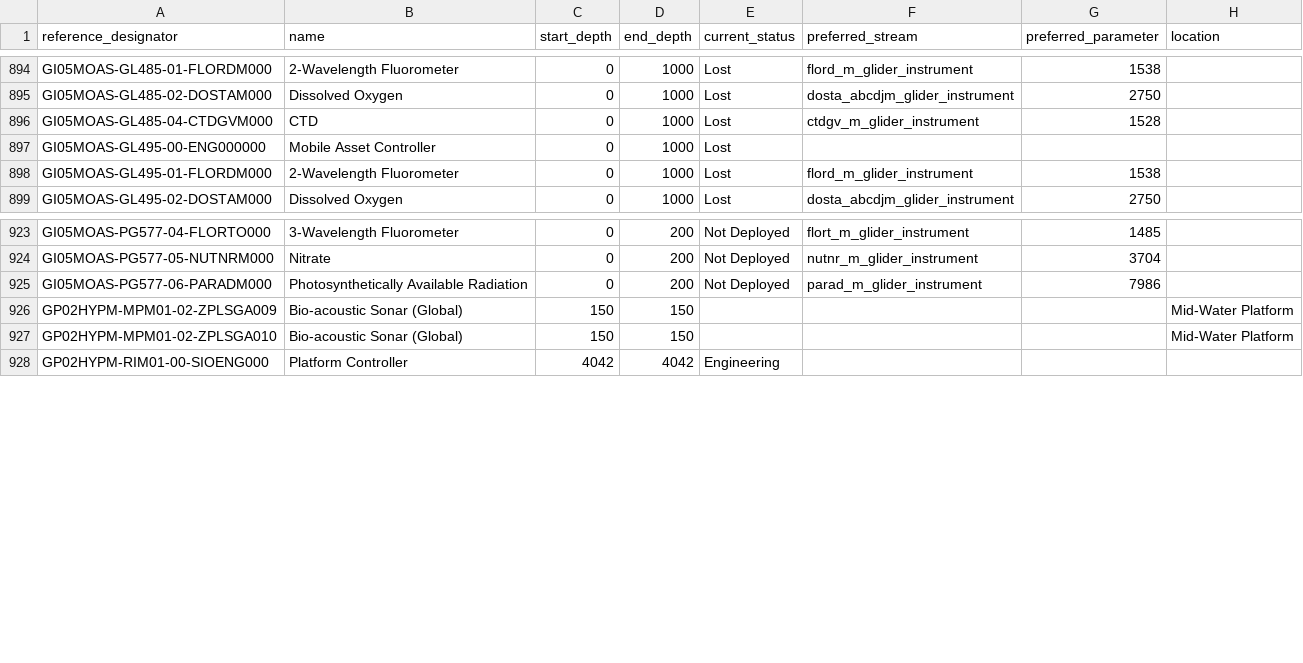
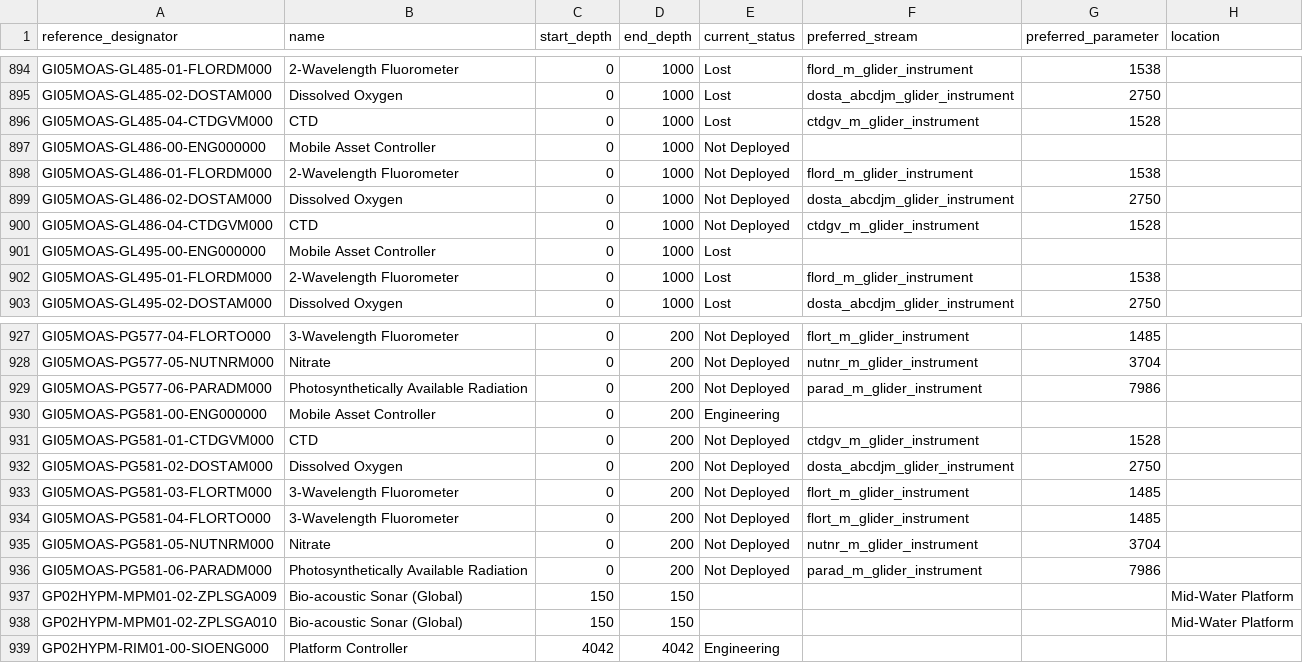
Before and after one commit to seagrinch/data-team-python, a CSV file: infrastructure/instruments.csv, drawn as a sheet; only a part is shown, gaps mark what is left out; the diff names each change by its address in the sheet, - before the commit and + after, or states it on an @@ line.

```diff
--- a/infrastructure/instruments.csv
+++ b/infrastructure/instruments.csv
+row 897: GI05MOAS-GL486-00-ENG000000 | Mobile Asset Controller | 0 | 1000 | Not Deployed
+row 898: GI05MOAS-GL486-01-FLORDM000 | 2-Wavelength Fluorometer | 0 | 1000 | Not Deployed | flord_m_glider_instrument | 1538
+row 899: GI05MOAS-GL486-02-DOSTAM000 | Dissolved Oxygen | 0 | 1000 | Not Deployed | dosta_abcdjm_glider_instrument | 2750
+row 900: GI05MOAS-GL486-04-CTDGVM000 | CTD | 0 | 1000 | Not Deployed | ctdgv_m_glider_instrument | 1528
+row 930: GI05MOAS-PG581-00-ENG000000 | Mobile Asset Controller | 0 | 200 | Engineering
+row 931: GI05MOAS-PG581-01-CTDGVM000 | CTD | 0 | 200 | Not Deployed | ctdgv_m_glider_instrument | 1528
+row 932: GI05MOAS-PG581-02-DOSTAM000 | Dissolved Oxygen | 0 | 200 | Not Deployed | dosta_abcdjm_glider_instrument | 2750
+row 933: GI05MOAS-PG581-03-FLORTM000 | 3-Wavelength Fluorometer | 0 | 200 | Not Deployed | flort_m_glider_instrument | 1485
+row 934: GI05MOAS-PG581-04-FLORTO000 | 3-Wavelength Fluorometer | 0 | 200 | Not Deployed | flort_m_glider_instrument | 1485
+row 935: GI05MOAS-PG581-05-NUTNRM000 | Nitrate | 0 | 200 | Not Deployed | nutnr_m_glider_instrument | 3704
+row 936: GI05MOAS-PG581-06-PARADM000 | Photosynthetically Available Radiation | 0 | 200 | Not Deployed | parad_m_glider_instrument | 7986
```
Also changed, not shown: infrastructure/data_streams.csv, infrastructure/nodes.csv.
